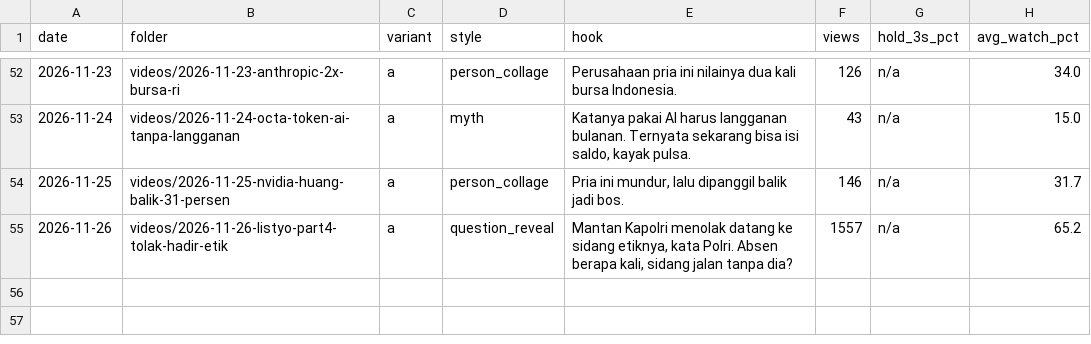
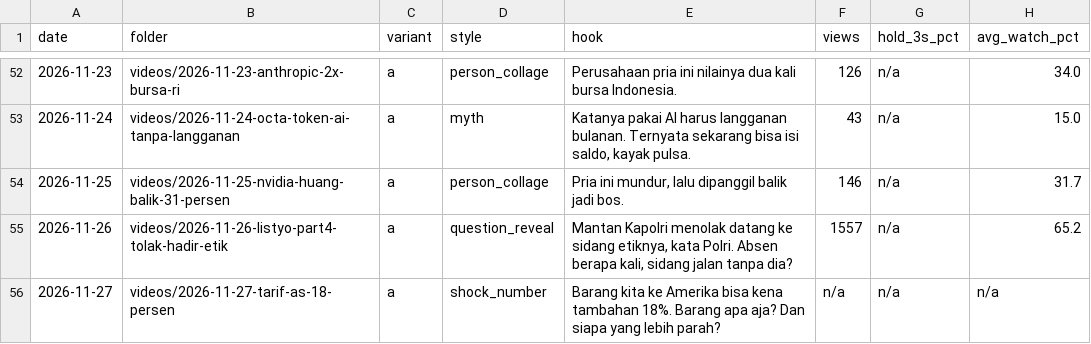
Before and after one commit to psatyadarma/explainer-studio, a CSV file: accounts/rangkumindong/knowledge/hooks.csv, drawn as a sheet; only a part is shown, gaps mark what is left out; the diff names each change by its address in the sheet, - before the commit and + after, or states it on an @@ line.

```diff
--- a/accounts/rangkumindong/knowledge/hooks.csv
+++ b/accounts/rangkumindong/knowledge/hooks.csv
+row 56: 2026-11-27 | videos/2026-11-27-tarif-as-18-persen | a | shock_number | Barang kita ke Amerika bisa kena tambahan 18%. Barang apa aja? Dan siapa yang lebih parah? | n/a | n/a | n/a
```
Also changed, not shown: accounts/rangkumindong/knowledge/covered.csv, 7 other files.
